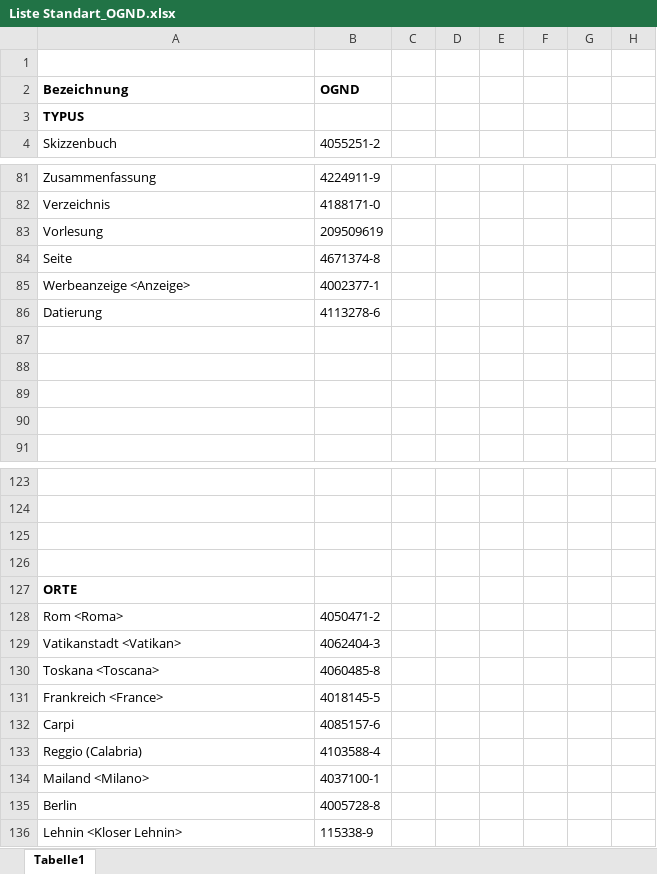
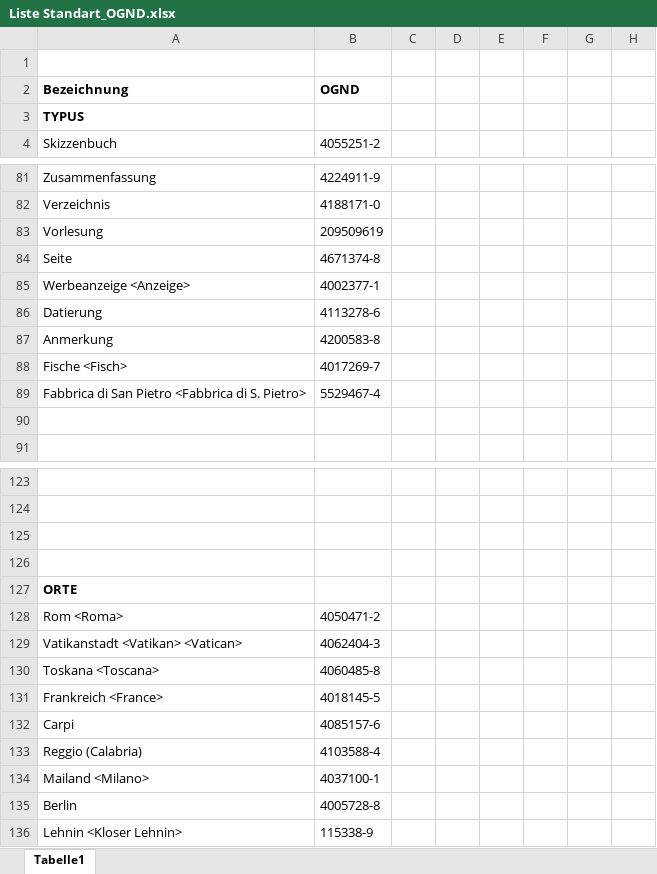
Before and after one commit to acady/geymueller, an Excel workbook: data/christoph/Liste Standart_OGND.xlsx, sheet Tabelle1, drawn as a sheet; only a part is shown, gaps mark what is left out; values as stored, in another font and other column widths than the file's, no borders; rows hold the shown columns only; the diff covers the shown part only; the diff names each change by its address in the sheet, - before the commit and + after, or states it on an @@ line.

```diff
--- a/data/christoph/Liste Standart_OGND.xlsx (sheet Tabelle1)
+++ b/data/christoph/Liste Standart_OGND.xlsx (sheet Tabelle1)
-A87 (Skizzenbuch): (empty)
+A87 (Skizzenbuch): Anmerkung
-B87 (4055251-2): (empty)
+B87 (4055251-2): 4200583-8
-A88 (Skizzenbuch): (empty)
+A88 (Skizzenbuch): Fische <Fisch>
-B88 (4055251-2): (empty)
+B88 (4055251-2): 4017269-7
-row 89: (empty)
+row 89: Fabbrica di San Pietro <Fabbrica di S. Pietro> | 5529467-4
-A129 (Skizzenbuch): Vatikanstadt <Vatikan>
+A129 (Skizzenbuch): Vatikanstadt <Vatikan> <Vatican>
```
Also changed, not shown: 15 added rows and 6 edited cells elsewhere in this sheet, data/christoph/Liste Standarts_Beziehungen.xlsx, 2 other files.
